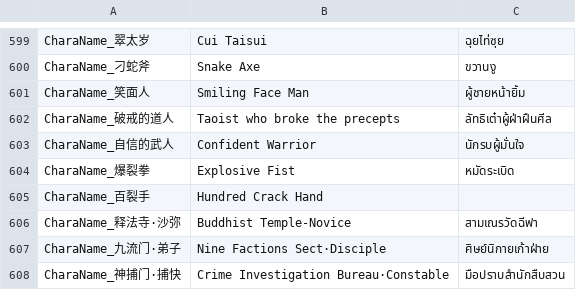
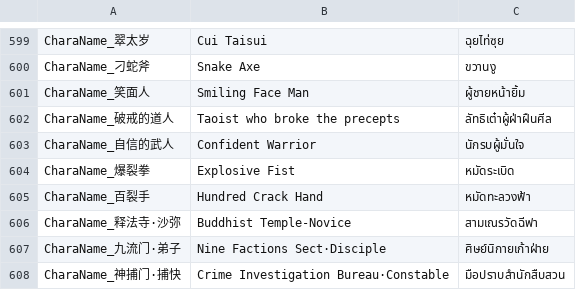
Before and after one commit to 1ookilo/WulinSH-TH, a CSV file: Wulinpy/GenerateCSVtoXSLX/csv_input/本地化数据_Name.csv, drawn as a sheet; only a part is shown, gaps mark what is left out.

```diff
--- a/Wulinpy/GenerateCSVtoXSLX/csv_input/本地化数据_Name.csv
+++ b/Wulinpy/GenerateCSVtoXSLX/csv_input/本地化数据_Name.csv
@@ -604,3 +604,3 @@ CharaName_自信的武人,Confident Warrior,นักรบผู้มั่น
 CharaName_爆裂拳,Explosive Fist,หมัดระเบิด
-CharaName_百裂手,Hundred Crack Hand
+CharaName_百裂手,Hundred Crack Hand,หมัดทะลวงฟ้า
 CharaName_释法寺·沙弥,Buddhist Temple-Novice,สามเณรวัดฉีฟา
```
Also changed, not shown: Wulinpy/GenerateCSVtoXSLX/csv_input/本地化数据_角色弱对白.csv, 2 other files.
